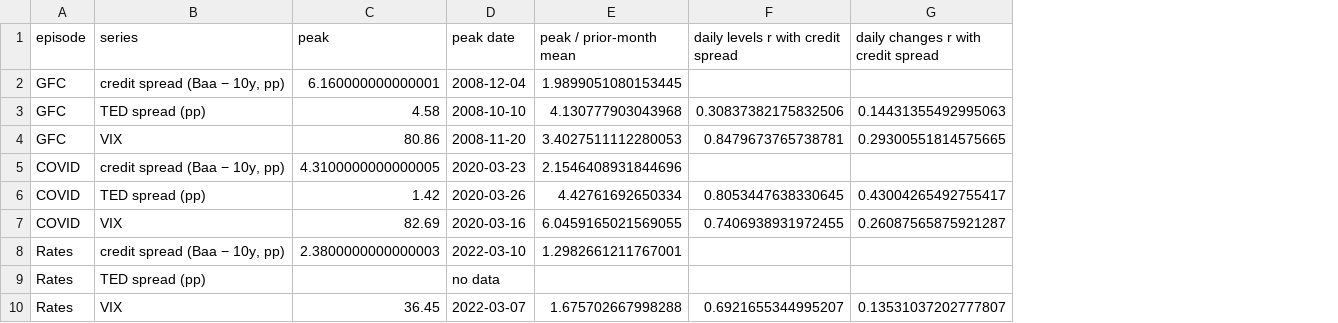
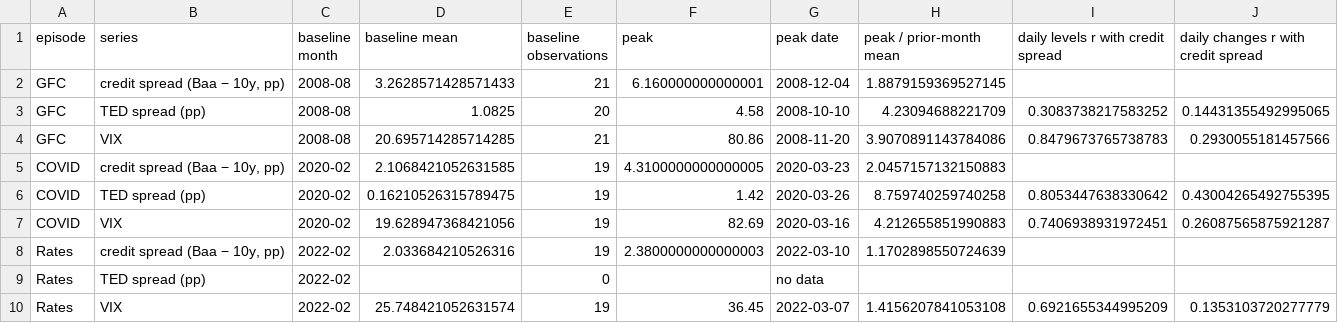
Before and after one commit to nehaneha8/CFM301, a CSV file: Project 4/output/table_daily_event_study.csv, drawn as a sheet; addresses are those after the commit; the diff names each change by its address in the sheet, - before the commit and + after, or states it on an @@ line.

Commit message:
fixed monthly change alignment, rolling windows

```diff
--- a/Project 4/output/table_daily_event_study.csv
+++ b/Project 4/output/table_daily_event_study.csv
+column C (baseline month), rows 2-10: 2008-08 | 2008-08 | 2008-08 | 2020-02 | 2020-02 | 2020-02 | 2022-02 | 2022-02 | 2022-02
+column D (baseline mean), rows 2-10: 3.2628571428571433 | 1.0825 | 20.695714285714285 | 2.1068421052631585 | 0.16210526315789475 | 19.628947368421056 | 2.033684210526316 |  | 25.748421052631574
+column E (baseline observations), rows 2-10: 21 | 20 | 21 | 19 | 19 | 19 | 19 | 0 | 19
-H2 (peak / prior-month mean): 1.9899051080153445
+H2 (peak / prior-month mean): 1.8879159369527145
-H3 (peak / prior-month mean): 4.130777903043968
+H3 (peak / prior-month mean): 4.23094688221709
-I3: 0.30837382175832506
+I3: 0.3083738217583252
-J3: 0.14431355492995063
+J3: 0.14431355492995065
-H4 (peak / prior-month mean): 3.4027511112280053
+H4 (peak / prior-month mean): 3.9070891143784086
-I4: 0.8479673765738781
+I4: 0.8479673765738783
-J4: 0.29300551814575665
+J4: 0.2930055181457566
-H5 (peak / prior-month mean): 2.1546408931844696
+H5 (peak / prior-month mean): 2.0457157132150883
-H6 (peak / prior-month mean): 4.42761692650334
+H6 (peak / prior-month mean): 8.759740259740258
-I6: 0.8053447638330645
+I6: 0.8053447638330642
-J6: 0.43004265492755417
+J6: 0.43004265492755395
-H7 (peak / prior-month mean): 6.0459165021569055
+H7 (peak / prior-month mean): 4.212655851990883
-I7: 0.7406938931972455
+I7: 0.7406938931972451
-H8 (peak / prior-month mean): 1.2982661211767001
+H8 (peak / prior-month mean): 1.1702898550724639
-H10 (peak / prior-month mean): 1.675702667998288
+H10 (peak / prior-month mean): 1.4156207841053108
-I10: 0.6921655344995207
+I10: 0.6921655344995209
-J10: 0.13531037202777807
+J10: 0.1353103720277779
```
Also changed, not shown: Project 4/output/table_episode_bootstrap_ci.csv, Project 4/output/table_episode_pooled_changes.csv, 13 other files.
